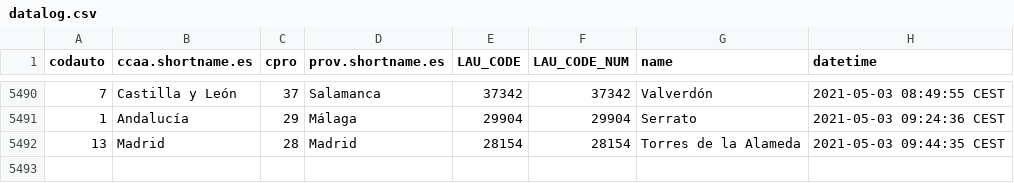
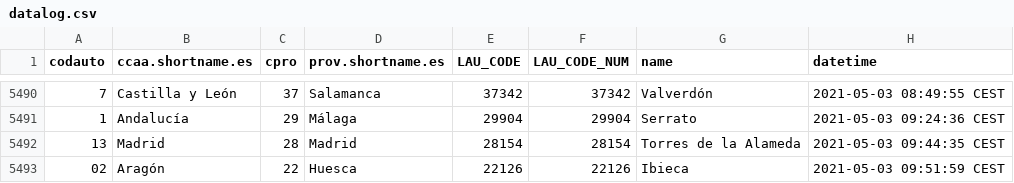
Before and after one commit to dieghernan/spain-munic-bot, a CSV file: assets/datalog.csv, drawn as a sheet; only a part is shown, gaps mark what is left out.

```diff
--- a/assets/datalog.csv
+++ b/assets/datalog.csv
@@ -5492 +5492,2 @@
 "13","Madrid","28","Madrid","28154",28154,"Torres de la Alameda","2021-05-03 09:44:35 CEST"
+"02","Aragón","22","Huesca","22126",22126,"Ibieca","2021-05-03 09:51:59 CEST"
```
Also changed, not shown: 7 other files.
